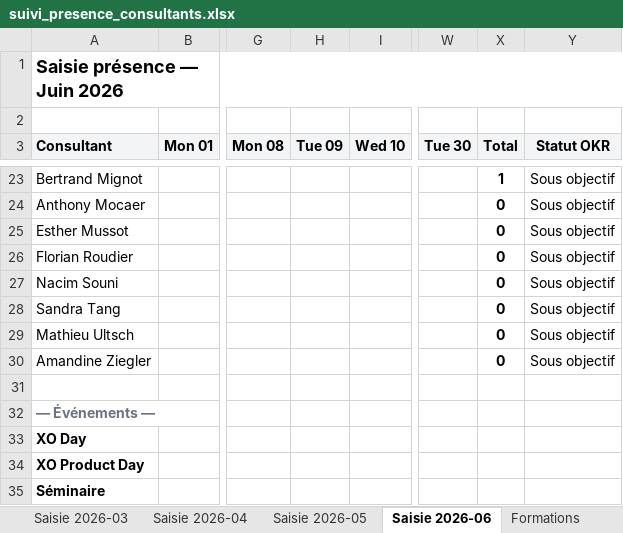
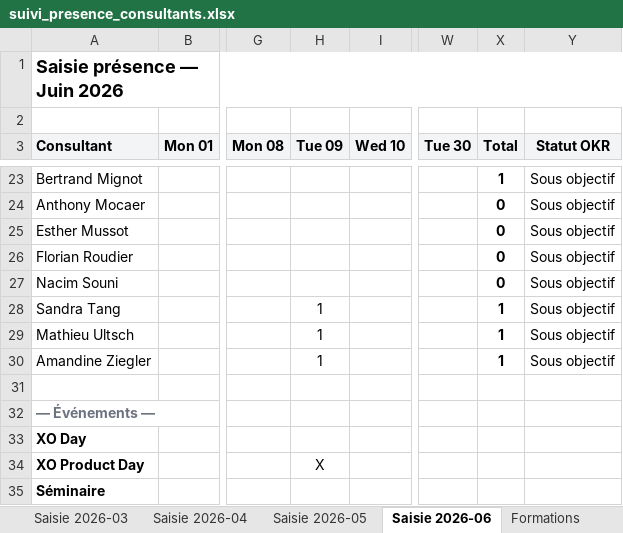
Before and after one commit to jeremie-kieffer/ikxo-presence-dashboard, an Excel workbook: public/data/suivi_presence_consultants.xlsx, sheet Saisie 2026-06, drawn as a sheet; only a part is shown, gaps mark what is left out; values as stored, in another font and other column widths than the file's, no borders; conditional formats not drawn; the diff covers the shown part only; the diff names each change by its address in the sheet, - before the commit and + after, or states it on an @@ line.

```diff
--- a/public/data/suivi_presence_consultants.xlsx (sheet Saisie 2026-06)
+++ b/public/data/suivi_presence_consultants.xlsx (sheet Saisie 2026-06)
-H28:H30 (Tue 09): (empty)
+H28:H30 (Tue 09): 1
-X28:X30 (Total): 0
+X28:X30 (Total): 1
-H34 (Tue 09): (empty)
+H34 (Tue 09): X
```
Also changed, not shown: 36 edited cells elsewhere in this sheet, sheet Synthèse consultant, sheet Synthèse mensuelle, sheet Référentiel.
